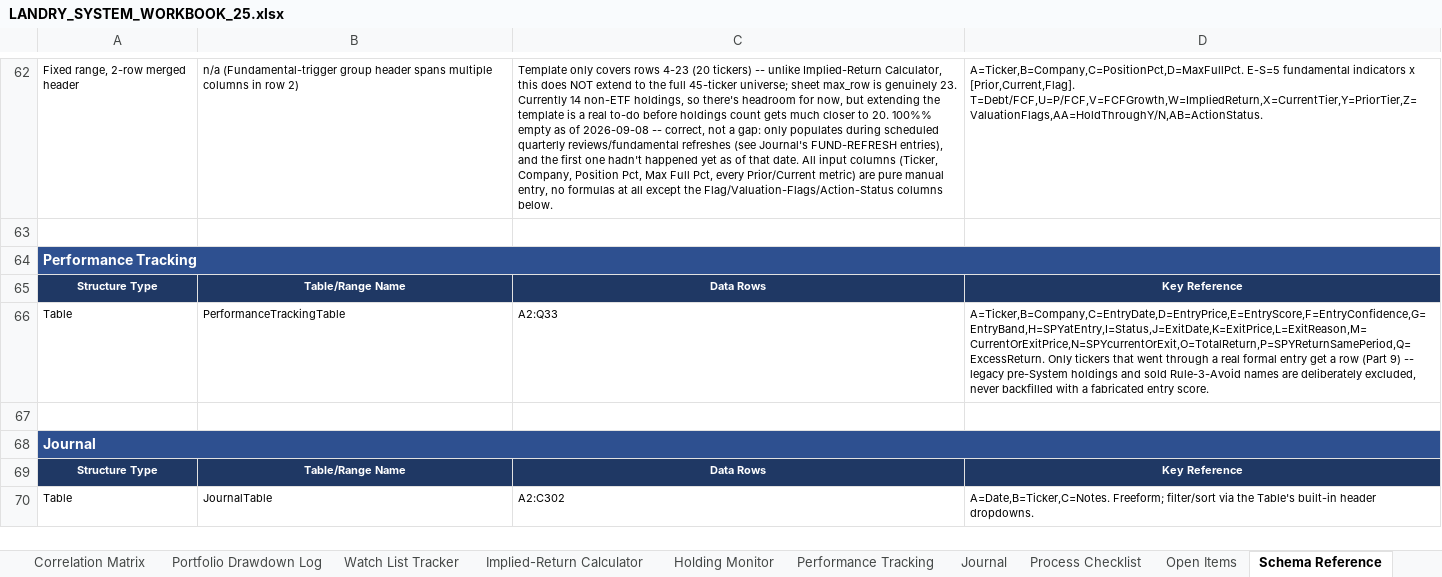
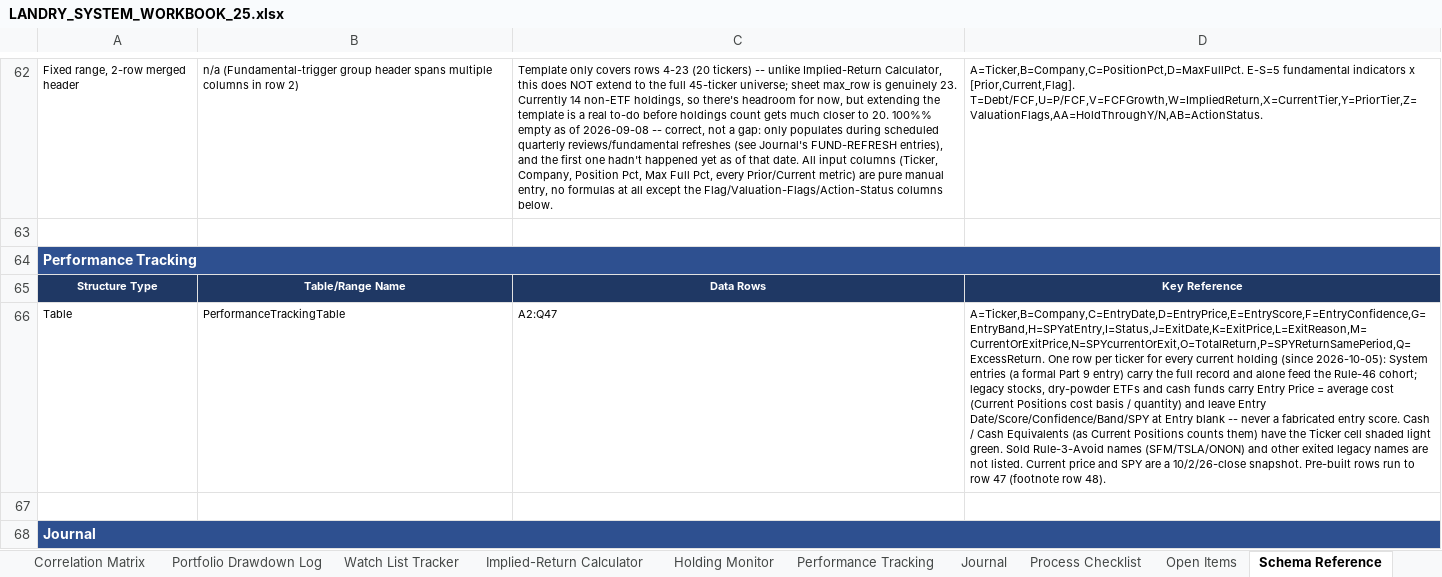
Before and after one commit to cope413/Stock_Picker, an Excel workbook: LANDRY_SYSTEM_WORKBOOK_25.xlsx, sheet Schema Reference, drawn as a sheet; only a part is shown, gaps mark what is left out; the shorter side is filled out with more unchanged rows; values as stored, in another font and other column widths than the file's, no borders; the diff names each change by its address in the sheet, - before the commit and + after, or states it on an @@ line.

```diff
--- a/LANDRY_SYSTEM_WORKBOOK_25.xlsx (sheet Schema Reference)
+++ b/LANDRY_SYSTEM_WORKBOOK_25.xlsx (sheet Schema Reference)
-C66: A2:Q33
+C66: A2:Q47
-D66: A=Ticker,B=Company,C=EntryDate,D=EntryPrice,E=EntryScore,F=EntryConfidence,G=EntryBand,H=SPYatEntry,I=Status,J=ExitDate,K=ExitPrice,L=ExitReason,M=CurrentOrExitPrice,N=SPYcurrentOrExit,O=TotalReturn,P=SPYReturnSamePeriod,Q=ExcessReturn. Only tickers that went through a real formal entry get a row (Part 9) -- legacy pre-System holdings and sold Rule-3-Avoid names are deliberately excluded, never backfilled with a fabricated entry score.
+D66: A=Ticker,B=Company,C=EntryDate,D=EntryPrice,E=EntryScore,F=EntryConfidence,G=EntryBand,H=SPYatEntry,I=Status,J=ExitDate,K=ExitPrice,L=ExitReason,M=CurrentOrExitPrice,N=SPYcurrentOrExit,O=TotalReturn,P=SPYReturnSamePeriod,Q=ExcessReturn. One row per ticker for every current holding (since 2026-10-05): System entries (a formal Part 9 entry) carry the full record and alone feed the Rule-46 cohort; legacy stocks, dry-powder ETFs and cash funds carry Entry Price = average cost (Current Positions cost basis / quantity) and leave Entry Date/Score/Confidence/Band/SPY at Entry blank -- never a fabricated entry score. Cash / Cash Equivalents (as Current Positions counts them) have the Ticker cell shaded light green. Sold Rule-3-Avoid names (SFM/TSLA/ONON) and other exited legacy names are not listed. Current price and SPY are a 10/2/26-close snapshot. Pre-built rows run to row 47 (footnote row 48).
```
Also changed, not shown: sheet Performance Tracking, sheet Journal, sheet Open Items, formulas that keep their value, charts or pictures, 6 other files.
